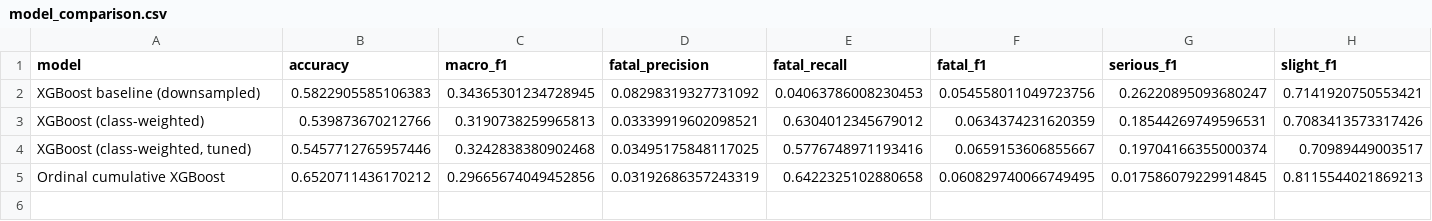
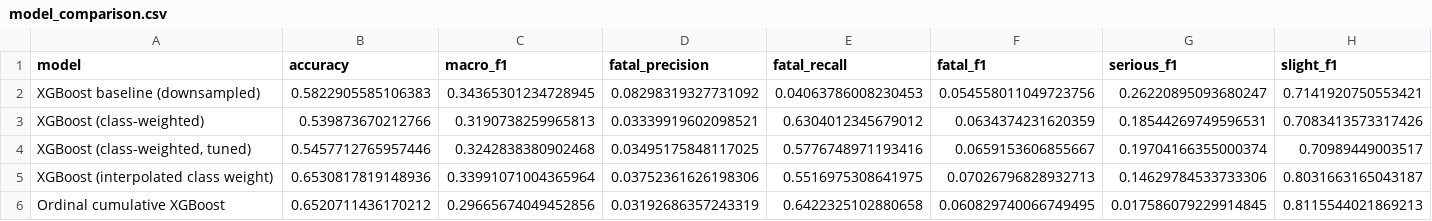
Before and after one commit to garretalden/road-accidents, a CSV file: reports/results/model_comparison.csv, drawn as a sheet.

```diff
--- a/reports/results/model_comparison.csv
+++ b/reports/results/model_comparison.csv
@@ -4,2 +4,3 @@ XGBoost (class-weighted),0.539873670212766,0.3190738259965813,0.0333991960209852
 "XGBoost (class-weighted, tuned)",0.5457712765957446,0.3242838380902468,0.03495175848117025,0.5776748971193416,0.0659153606855667,0.19704166355000374,0.70989449003517
+XGBoost (interpolated class weight),0.6530817819148936,0.33991071004365964,0.03752361626198306,0.5516975308641975,0.07026796828932713,0.14629784533733306,0.8031663165043187
 Ordinal cumulative XGBoost,0.6520711436170212,0.29665674049452856,0.03192686357243319,0.6422325102880658,0.060829740066749495,0.017586079229914845,0.8115544021869213
```
Also changed, not shown: reports/results/cv_results.csv, 13 other files.
